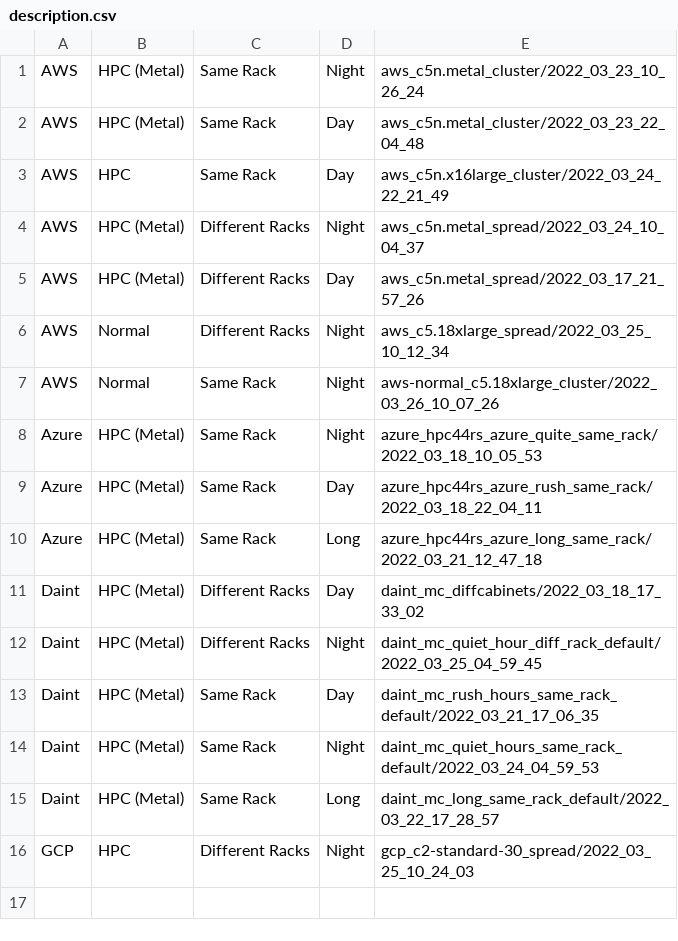
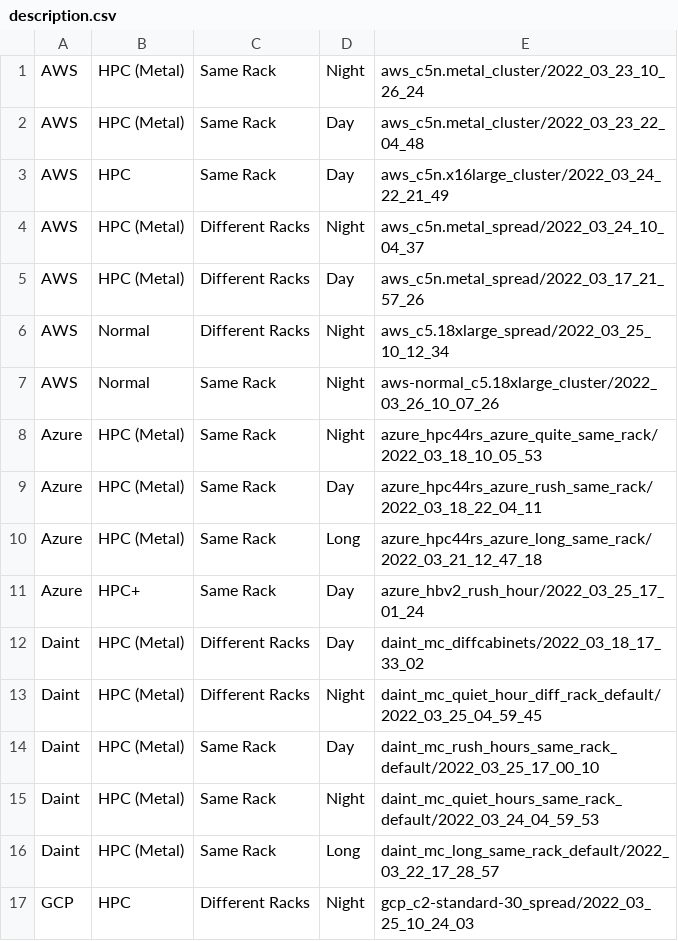
Before and after one commit to DanieleDeSensi/cloud_noise_data, a CSV file: description.csv, drawn as a sheet.

Commit message:
[ADD] More data.

```diff
--- a/description.csv
+++ b/description.csv
@@ -10,5 +10,6 @@ Azure,HPC (Metal),Same Rack,Day,azure_hpc44rs_azure_rush_same_rack/2022_03_18_22
 Azure,HPC (Metal),Same Rack,Long,azure_hpc44rs_azure_long_same_rack/2022_03_21_12_47_18
+Azure,HPC+,Same Rack,Day,azure_hbv2_rush_hour/2022_03_25_17_01_24
 Daint,HPC (Metal),Different Racks,Day,daint_mc_diffcabinets/2022_03_18_17_33_02
 Daint,HPC (Metal),Different Racks,Night,daint_mc_quiet_hour_diff_rack_default/2022_03_25_04_59_45
-Daint,HPC (Metal),Same Rack,Day,daint_mc_rush_hours_same_rack_default/2022_03_21_17_06_35
+Daint,HPC (Metal),Same Rack,Day,daint_mc_rush_hours_same_rack_default/2022_03_25_17_00_10
 Daint,HPC (Metal),Same Rack,Night,daint_mc_quiet_hours_same_rack_default/2022_03_24_04_59_53
```
